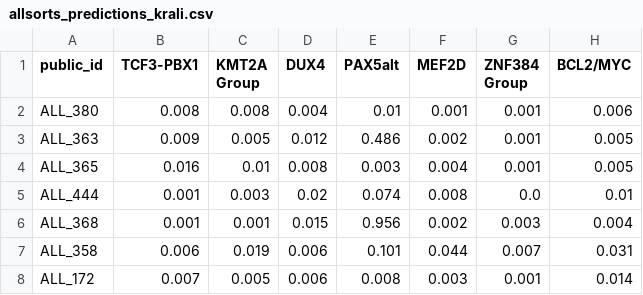
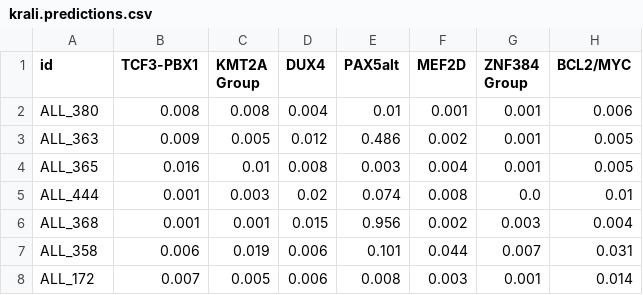
Before and after one commit to Molmed/ALLCoP, a CSV file: allsorts_experiments/data/raw_predictions/krali.predictions.csv (was supplementary_experiments/allsorts/data/raw_predictions/allsorts_predictions_krali.csv), drawn as a sheet; only a part is shown; the diff names each change by its address in the sheet, - before the commit and + after, or states it on an @@ line.

```diff
--- a/supplementary_experiments/allsorts/data/raw_predictions/allsorts_predictions_krali.csv
+++ b/allsorts_experiments/data/raw_predictions/krali.predictions.csv
-A1: public_id
+A1: id
```
Also changed, not shown: allsorts_experiments/data/raw_predictions/diedrich.predictions.csv, 7 other files.
